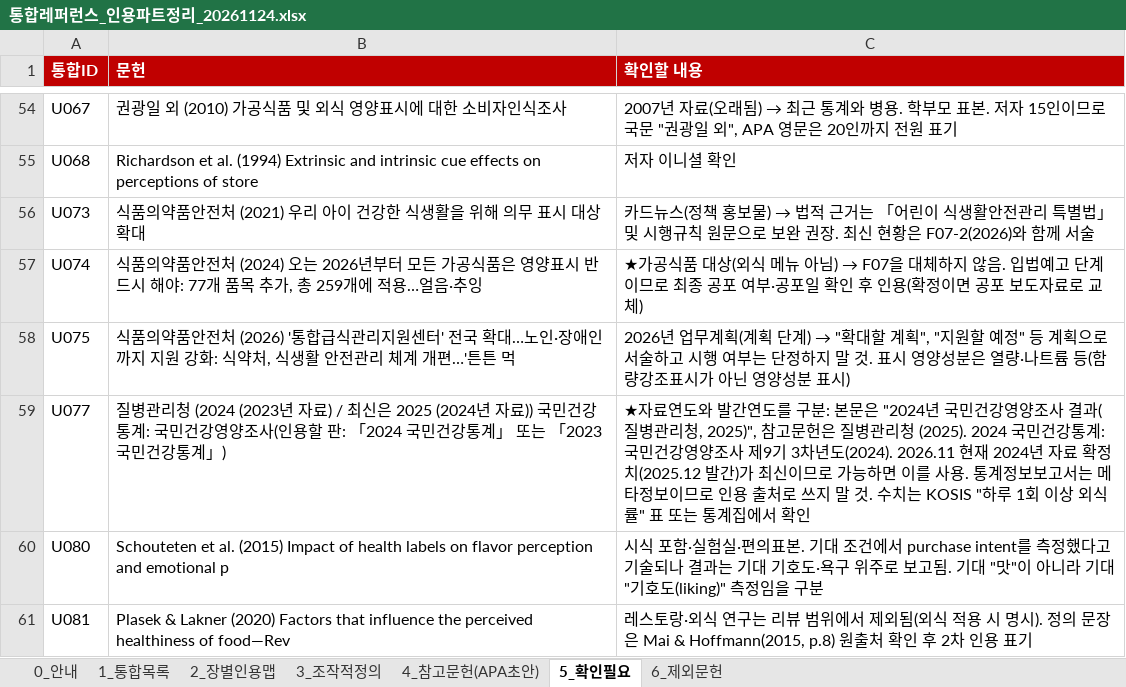
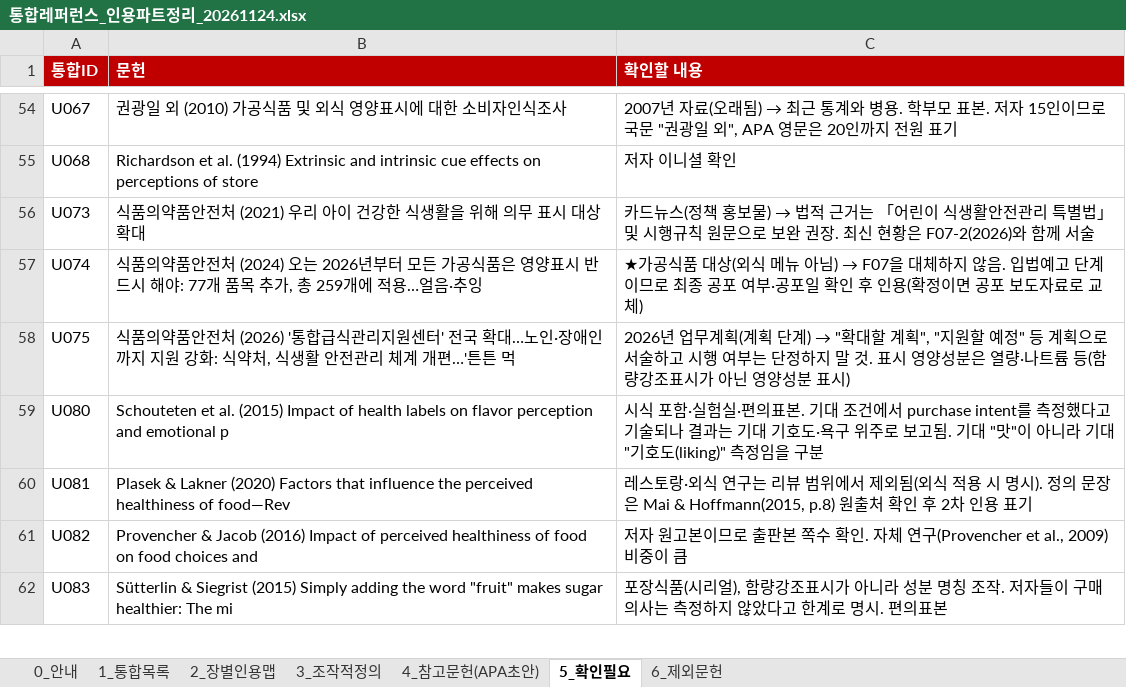
Before and after one commit to sheissuok-max/myGrowconApplication, an Excel workbook: references/통합레퍼런스_인용파트정리_20261124.xlsx, sheet 5_확인필요, drawn as a sheet; only a part is shown, gaps mark what is left out; the shorter side is filled out with more unchanged rows; values as stored, in another font and other column widths than the file's, no borders; the diff names each change by its address in the sheet, - before the commit and + after, or states it on an @@ line.

```diff
--- a/references/통합레퍼런스_인용파트정리_20261124.xlsx (sheet 5_확인필요)
+++ b/references/통합레퍼런스_인용파트정리_20261124.xlsx (sheet 5_확인필요)
-row 59: U077 | 질병관리청 (2024 (2023년 자료) / 최신은 2025 (2024년 자료)) 국민건강통계: 국민건강영양조사(인용할 판: 「2024 국민건강통계」 또는 「2023 국민건강통계」) | ★자료연도와 발간연도를 구분: 본문은 "2024년 국민건강영양조사 결과(질병관리청, 2025)", 참고문헌은 질병관리청 (2025). 2024 국민건강통계: 국민건강영양조사 제9기 3차년도(2024). 2026.11 현재 2024년 자료 확정치(2025.12 발간)가 최신이므로 가능하면 이를 사용. 통계정보보고서는 메타정보이므로 인용 출처로 쓰지 말 것. 수치는 KOSIS "하루 1회 이상 외식률" 표 또는 통계집에서 확인
```
Also changed, not shown: sheet 1_통합목록, sheet 2_장별인용맵, sheet 4_참고문헌(APA초안).
